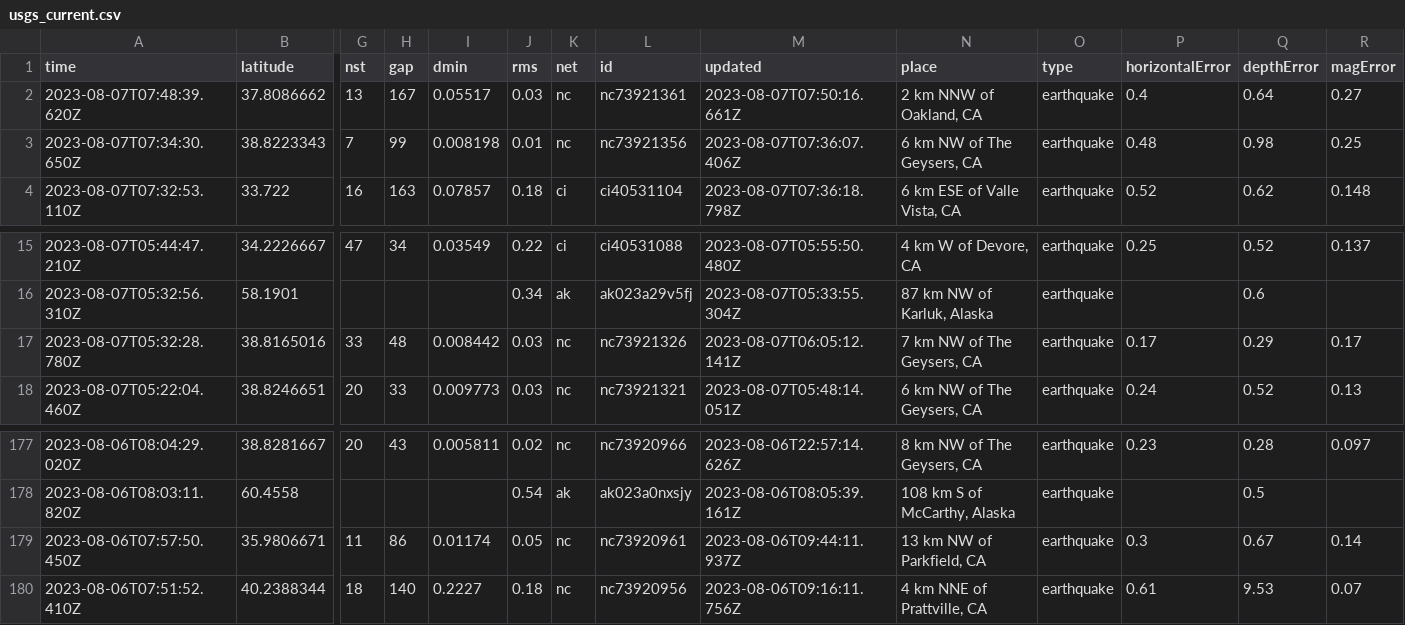
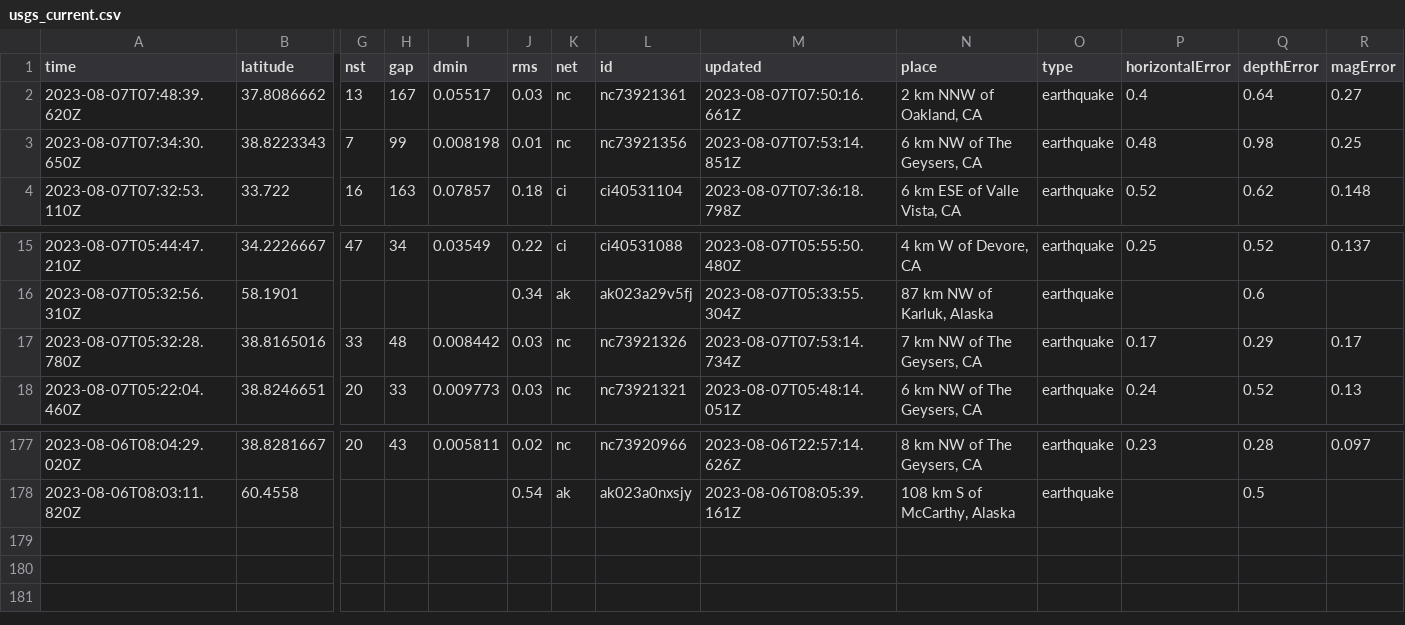
Before and after one commit to sabrinamochi/github-actions, a CSV file: usgs_current.csv, drawn as a sheet; only a part is shown, gaps mark what is left out; rows hold the shown columns only; the diff names each change by its address in the sheet, - before the commit and + after, or states it on an @@ line.

```diff
--- a/usgs_current.csv
+++ b/usgs_current.csv
-M3 (updated): 2023-08-07T07:36:07.406Z
+M3 (updated): 2023-08-07T07:53:14.851Z
-M17 (updated): 2023-08-07T06:05:12.141Z
+M17 (updated): 2023-08-07T07:53:14.734Z
-row 179: 2023-08-06T07:57:50.450Z | 35.9806671 | 11 | 86 | 0.01174 | 0.05 | nc | nc73920961 | 2023-08-06T09:44:11.937Z | 13 km NW of Parkfield, CA | earthquake | 0.3 | 0.67 | 0.14
-row 180: 2023-08-06T07:51:52.410Z | 40.2388344 | 18 | 140 | 0.2227 | 0.18 | nc | nc73920956 | 2023-08-06T09:16:11.756Z | 4 km NNE of Prattville, CA | earthquake | 0.61 | 9.53 | 0.07
```
